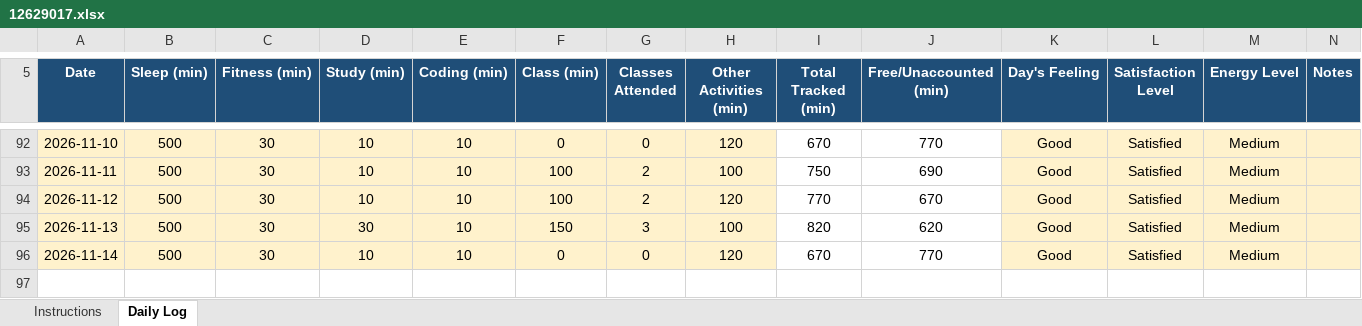
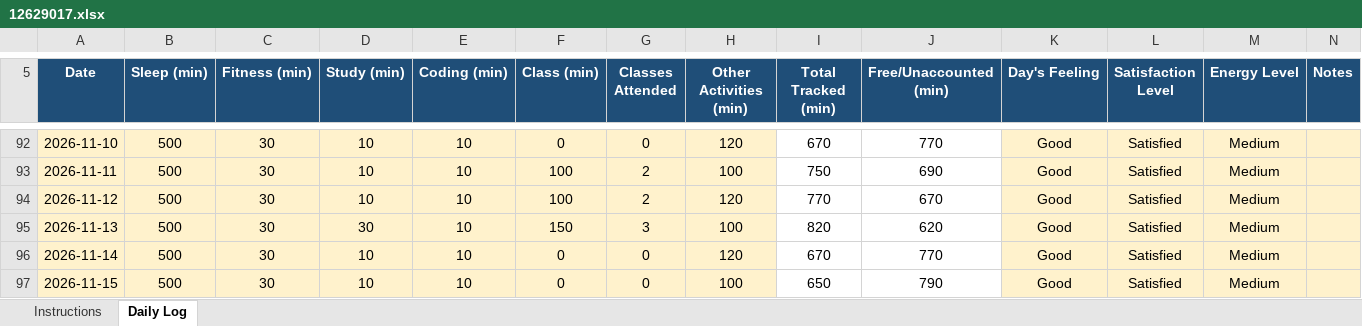
Before and after one commit to pawan0385H-eng/cap776, an Excel workbook: 12629017.xlsx, sheet Daily Log, drawn as a sheet; only a part is shown, gaps mark what is left out; values as stored, in another font and other column widths than the file's, no borders; conditional formats not drawn; the diff names each change by its address in the sheet, - before the commit and + after, or states it on an @@ line.

Commit message:
15-nov

```diff
--- a/12629017.xlsx (sheet Daily Log)
+++ b/12629017.xlsx (sheet Daily Log)
+row 97: 2026-11-15 | 500 | 30 | 10 | 10 | 0 | 0 | 100 | 650 | 790 | Good | Satisfied | Medium
```
